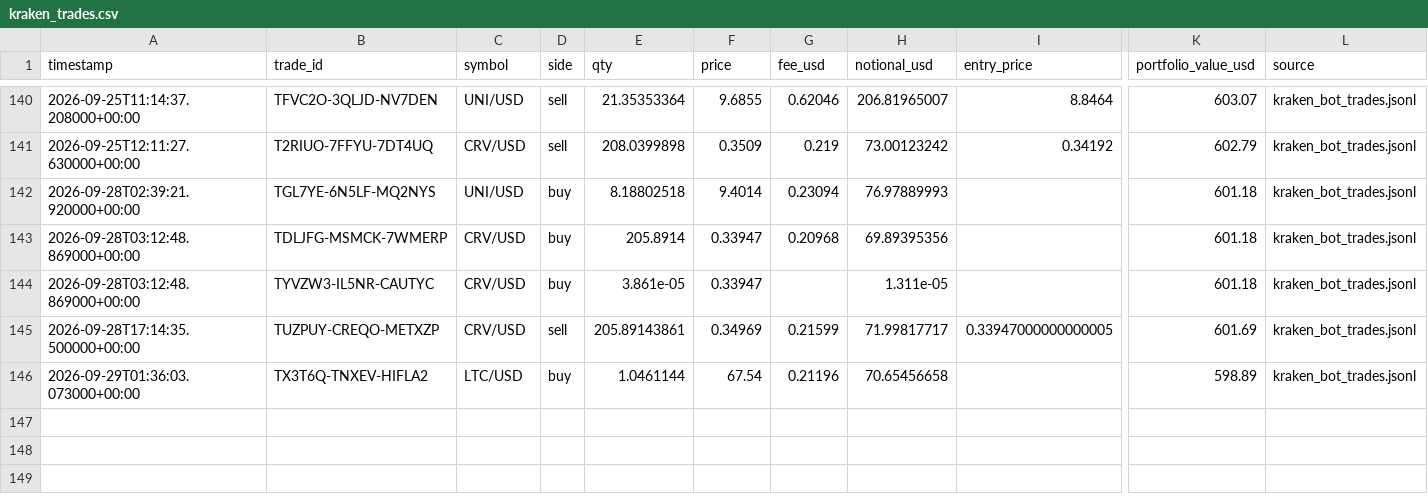
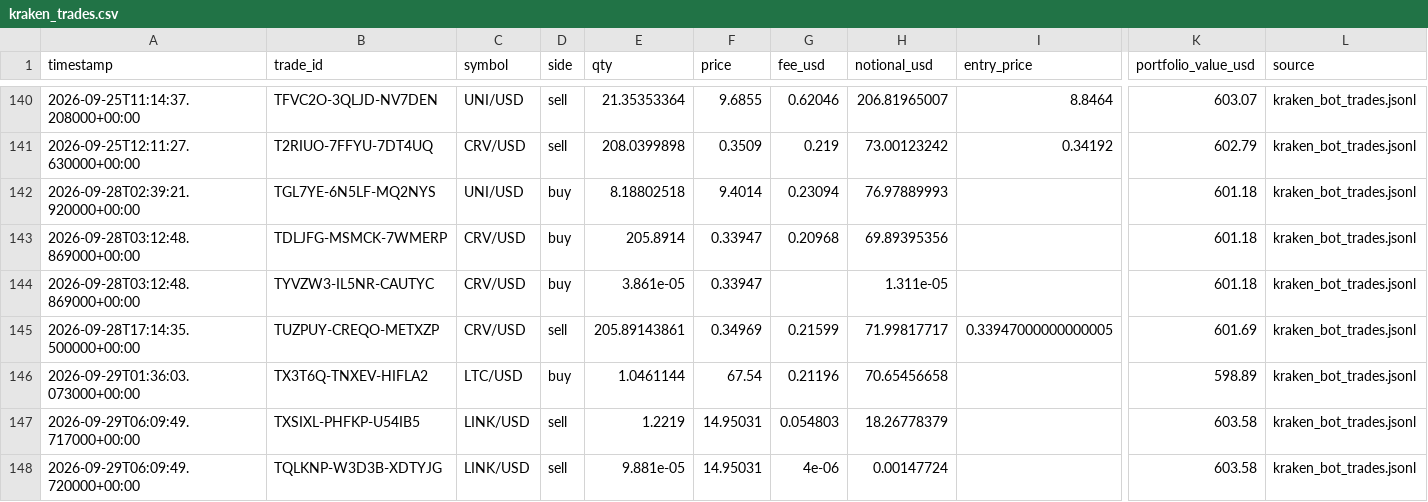
Before and after one commit to Bramsmit/Kraken-bot, a CSV file: data/kraken_trades.csv, drawn as a sheet; only a part is shown, gaps mark what is left out; rows hold the shown columns only; the diff names each change by its address in the sheet, - before the commit and + after, or states it on an @@ line.

```diff
--- a/data/kraken_trades.csv
+++ b/data/kraken_trades.csv
+row 147: 2026-09-29T06:09:49.717000+00:00 | TXSIXL-PHFKP-U54IB5 | LINK/USD | sell | 1.2219 | 14.95031 | 0.054803 | 18.26778379 |  | 603.58 | kraken_bot_trades.jsonl
+row 148: 2026-09-29T06:09:49.720000+00:00 | TQLKNP-W3D3B-XDTYJG | LINK/USD | sell | 9.881e-05 | 14.95031 | 4e-06 | 0.00147724 |  | 603.58 | kraken_bot_trades.jsonl
```
Also changed, not shown: 1 other file.
